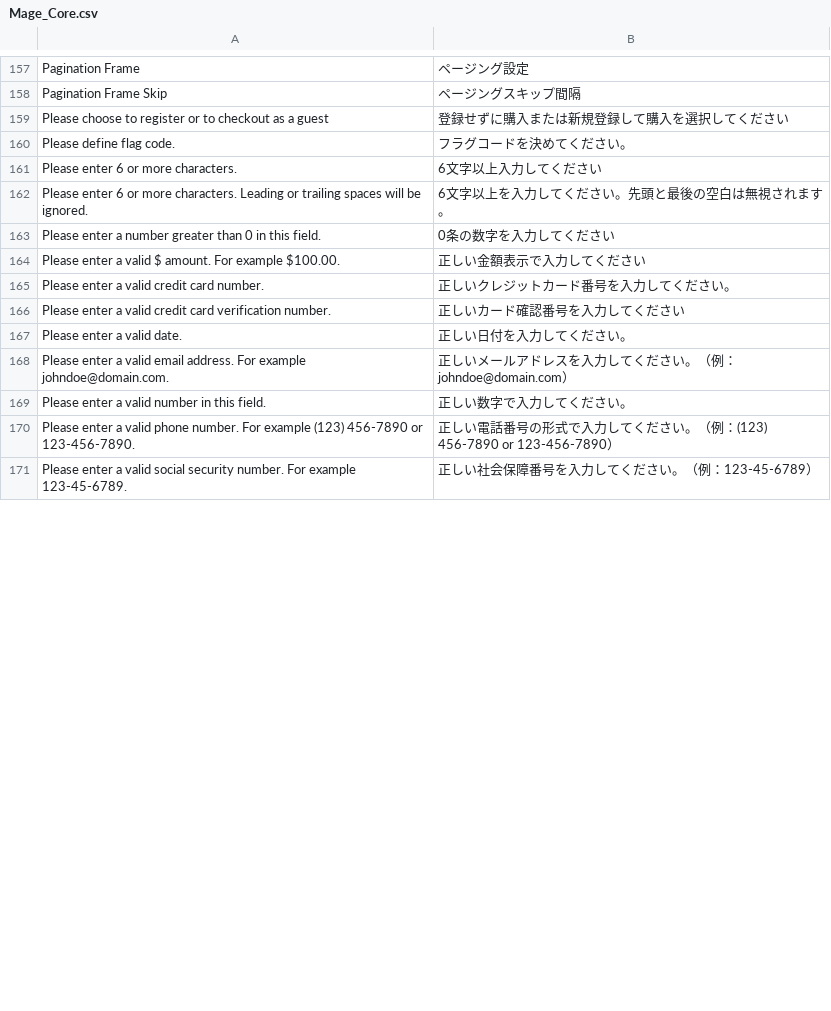
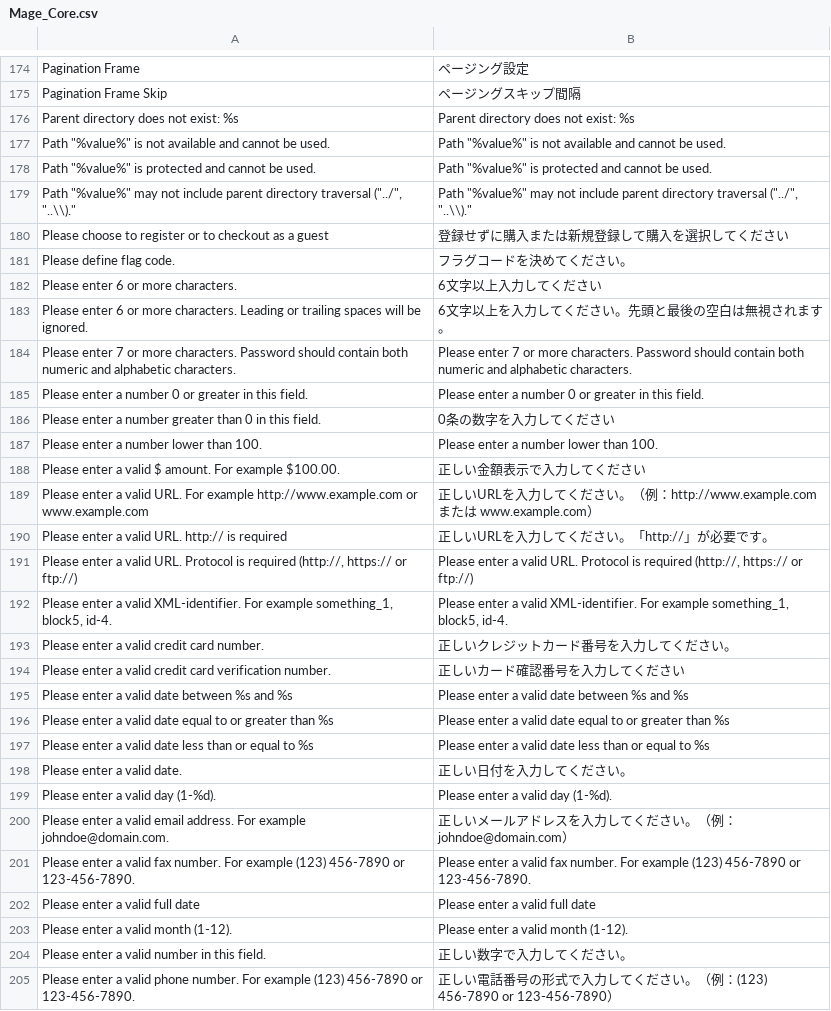
Before and after one commit to nojimage/Magento-Japanese-Translation, a CSV file: Mage_Core.csv, drawn as a sheet; only a part is shown, gaps mark what is left out; the shorter side is filled out with more unchanged rows; the diff covers the shown part only.

```diff
--- a/Mage_Core.csv
+++ b/Mage_Core.csv
@@ -158,2 +179,6 @@
 "Pagination Frame Skip","ページングスキップ間隔"
+"Parent directory does not exist: %s","Parent directory does not exist: %s"
+"Path ""%value%"" is not available and cannot be used.","Path ""%value%"" is not available and cannot be used."
+"Path ""%value%"" is protected and cannot be used.","Path ""%value%"" is protected and cannot be used."
+"Path ""%value%"" may not include parent directory traversal (""../"", ""..\\).""","Path ""%value%"" may not include parent directory traversal (""../"", ""..\\)."""
 "Please choose to register or to checkout as a guest","登録せずに購入または新規登録して購入を選択してください"
@@ -162,8 +187,22 @@
 "Please enter 6 or more characters. Leading or trailing spaces will be ignored.","6文字以上を入力してください。先頭と最後の空白は無視されます。"
+"Please enter 7 or more characters. Password should contain both numeric and alphabetic characters.","Please enter 7 or more characters. Password should contain both numeric and alphabetic characters."
+"Please enter a number 0 or greater in this field.","Please enter a number 0 or greater in this field."
 "Please enter a number greater than 0 in this field.","0条の数字を入力してください"
+"Please enter a number lower than 100.","Please enter a number lower than 100."
 "Please enter a valid $ amount. For example $100.00.","正しい金額表示で入力してください"
+"Please enter a valid URL. For example http://www.example.com or www.example.com","正しいURLを入力してください。（例：http://www.example.com または www.example.com）"
+"Please enter a valid URL. http:// is required","正しいURLを入力してください。「http://」が必要です。"
+"Please enter a valid URL. Protocol is required (http://, https:// or ftp://)","Please enter a valid URL. Protocol is required (http://, https:// or ftp://)"
+"Please enter a valid XML-identifier. For example something_1, block5, id-4.","Please enter a valid XML-identifier. For example something_1, block5, id-4."
 "Please enter a valid credit card number.","正しいクレジットカード番号を入力してください。"
 "Please enter a valid credit card verification number.","正しいカード確認番号を入力してください"
+"Please enter a valid date between %s and %s","Please enter a valid date between %s and %s"
+"Please enter a valid date equal to or greater than %s","Please enter a valid date equal to or greater than %s"
+"Please enter a valid date less than or equal to %s","Please enter a valid date less than or equal to %s"
 "Please enter a valid date.","正しい日付を入力してください。"
+"Please enter a valid day (1-%d).","Please enter a valid day (1-%d)."
 "Please enter a valid email address. For example johndoe@domain.com.","正しいメールアドレスを入力してください。（例：johndoe@domain.com）"
+"Please enter a valid fax number. For example (123) 456-7890 or 123-456-7890.","Please enter a valid fax number. For example (123) 456-7890 or 123-456-7890."
+"Please enter a valid full date","Please enter a valid full date"
+"Please enter a valid month (1-12).","Please enter a valid month (1-12)."
 "Please enter a valid number in this field.","正しい数字で入力してください。"
```
Also changed, not shown: 37 added rows and 9 moved rows elsewhere in this file, Mage_Api.csv, Mage_Checkout.csv, 43 other files.
